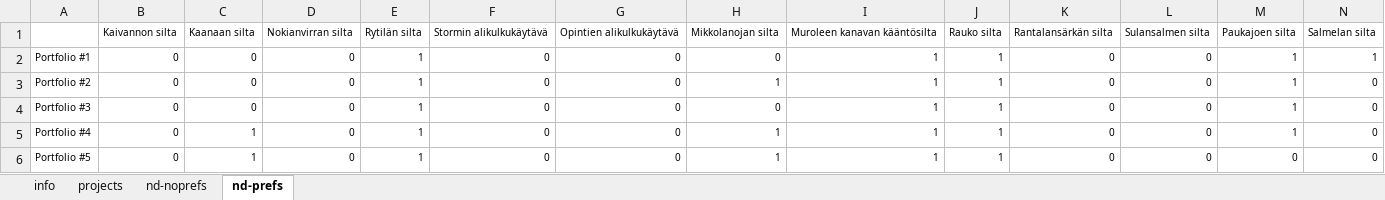
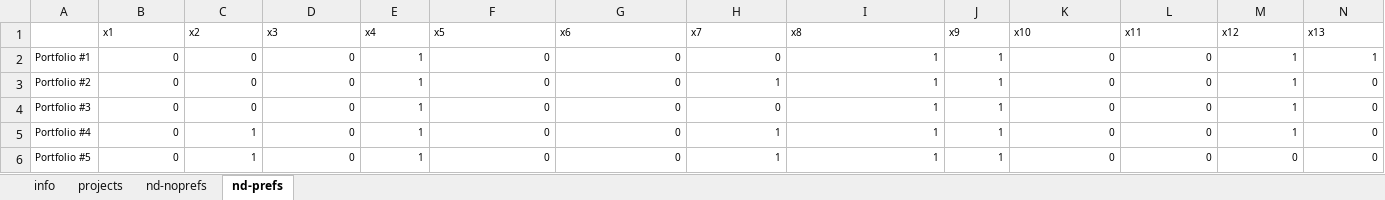
Before and after one commit to tommite/pub-pf-project-preferences, an Excel workbook: siltadata-precomp.xlsx, sheet nd-prefs, drawn as a sheet; only a part is shown; values as stored, in another font and other column widths than the file's, no borders; removed rows and columns are numbered as before the commit, all else as after; rows hold the shown columns only; the diff names each change by its address in the sheet, - before the commit and + after, or states it on an @@ line.

```diff
--- a/siltadata-precomp.xlsx (sheet nd-prefs)
+++ b/siltadata-precomp.xlsx (sheet nd-prefs)
-row 1:  | Kaivannon silta | Kaanaan silta | Nokianvirran silta | Rytilän silta | Stormin alikulkukäytävä | Opintien alikulkukäytävä | Mikkolanojan silta | Muroleen kanavan kääntösilta | Rauko silta | Rantalansärkän silta | Sulansalmen silta | Paukajoen silta | Salmelan silta
+row 1:  | x1 | x2 | x3 | x4 | x5 | x6 | x7 | x8 | x9 | x10 | x11 | x12 | x13
```
Also changed, not shown: sheet projects, sheet nd-noprefs, 1 other file.
